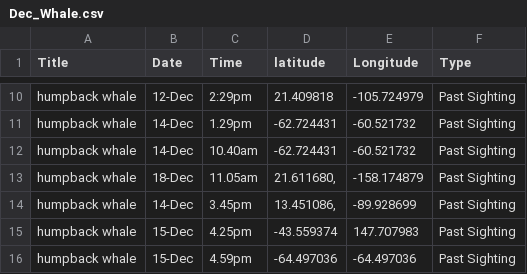
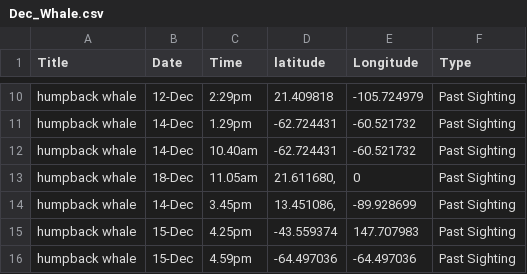
Before and after one commit to vkerben00/vkerben00.github.io, a CSV file: ocean_data/Dec_Whale.csv, drawn as a sheet; only a part is shown, gaps mark what is left out.

```diff
--- a/ocean_data/Dec_Whale.csv
+++ b/ocean_data/Dec_Whale.csv
@@ -12,3 +12,3 @@ humpback whale,14-Dec,1.29pm,-62.724431,-60.521732,Past Sighting
 humpback whale,14-Dec,10.40am,-62.724431,-60.521732,Past Sighting
-humpback whale,18-Dec,11.05am,"21.611680,",-158.174879,Past Sighting
+humpback whale,18-Dec,11.05am,"21.611680,",0,Past Sighting
 humpback whale,14-Dec,3.45pm,"13.451086,",-89.928699,Past Sighting
```
Also changed, not shown: 4 other files.
